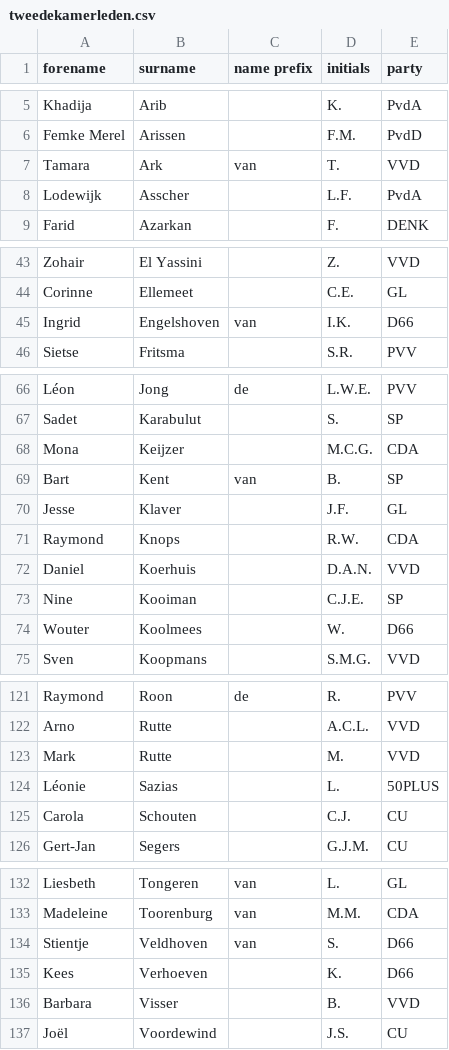
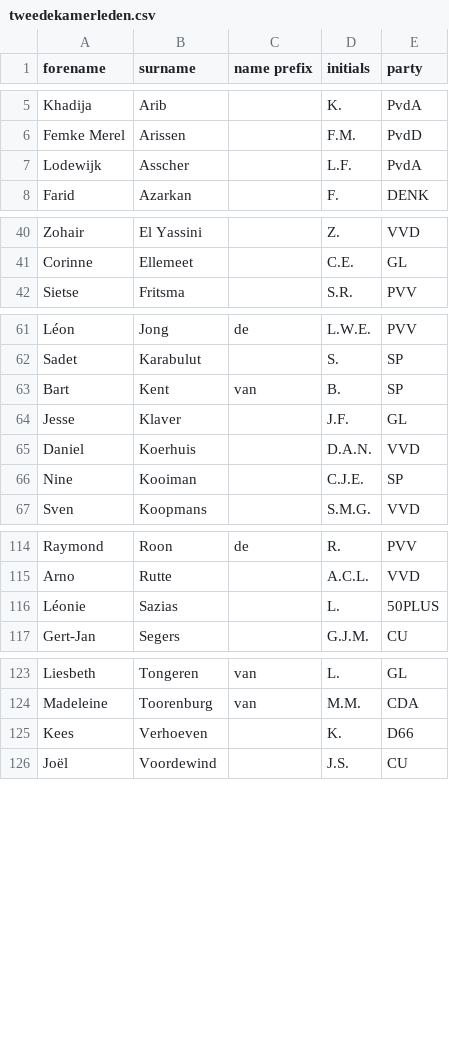
Before and after one commit to openkamer/ok-tk-data, a CSV file: kamerleden/tweedekamerleden.csv, drawn as a sheet; only a part is shown, gaps mark what is left out; removed rows and columns are numbered as before the commit, all else as after; the diff covers the shown part only; the diff names each change by its address in the sheet, - before the commit and + after, or states it on an @@ line.

Commit message:
update of tweedekamer.nl kamerleden

```diff
--- a/kamerleden/tweedekamerleden.csv
+++ b/kamerleden/tweedekamerleden.csv
-row 7: Tamara | Ark | van | T. | VVD
-row 45: Ingrid | Engelshoven | van | I.K. | D66
-row 68: Mona | Keijzer |  | M.C.G. | CDA
-row 71: Raymond | Knops |  | R.W. | CDA
-row 74: Wouter | Koolmees |  | W. | D66
-row 123: Mark | Rutte |  | M. | VVD
-row 125: Carola | Schouten |  | C.J. | CU
-row 134: Stientje | Veldhoven | van | S. | D66
-row 136: Barbara | Visser |  | B. | VVD
```
Also changed, not shown: 1 added row and 4 removed rows elsewhere in this file, 1 other file.
